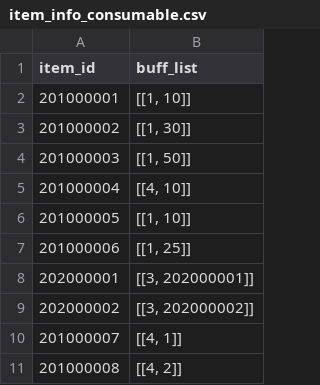
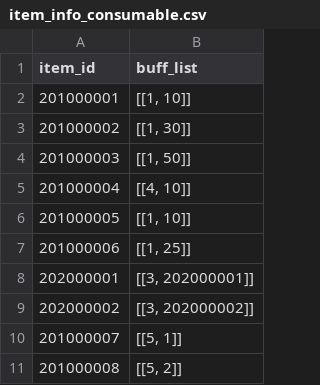
Before and after one commit to yjhan211/orbtail-server, a CSV file: network/Common/csv/item_info_consumable.csv, drawn as a sheet.

Commit message:
#64. csv 오류 수정

```diff
--- a/network/Common/csv/item_info_consumable.csv
+++ b/network/Common/csv/item_info_consumable.csv
@@ -9,3 +9,3 @@ item_id,buff_list
 202000002,"[[3, 202000002]]"
-201000007,"[[4, 1]]"
-201000008,"[[4, 2]]"
+201000007,"[[5, 1]]"
+201000008,"[[5, 2]]"
```
